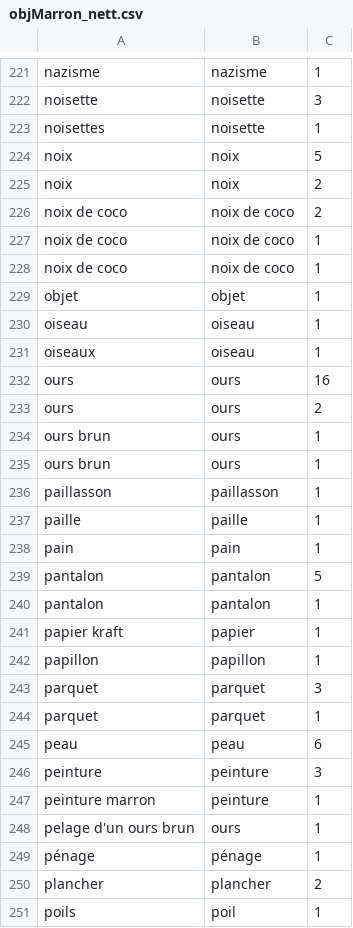
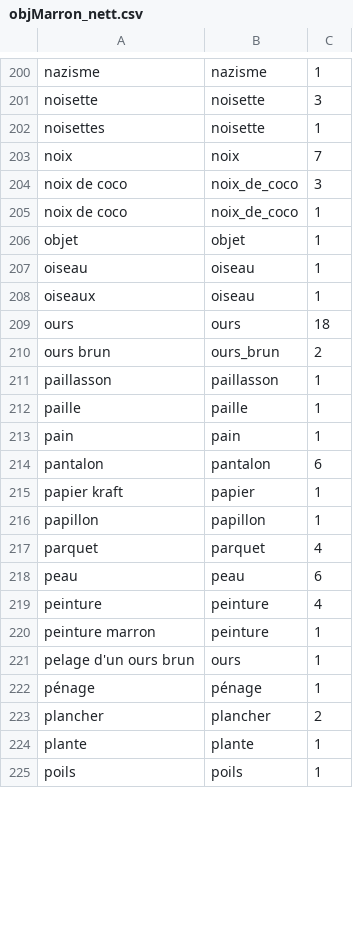
Before and after one commit to fmelanie/COLOR, a CSV file: objMarron_nett.csv, drawn as a sheet; only a part is shown, gaps mark what is left out; the diff covers the shown part only.

```diff
--- a/objMarron_nett.csv
+++ b/objMarron_nett.csv
@@ -223,7 +202,5 @@
 "noisettes","noisette",1
-"noix","noix",5
-"noix ","noix",2
-"noix de coco","noix de coco",2
-"noix de coco ","noix de coco",1
-"noix de coco  ","noix de coco ",1
+"noix","noix",7
+"noix de coco","noix_de_coco",3
+"noix de coco ","noix_de_coco",1
 "objet","objet",1
@@ -231,6 +208,4 @@
 "oiseaux","oiseau",1
-"ours","ours",16
-"ours ","ours",2
-"ours brun","ours",1
-"ours brun ","ours",1
+"ours","ours",18
+"ours brun","ours_brun",2
 "paillasson","paillasson",1
@@ -238,10 +213,8 @@
 "pain","pain",1
-"pantalon","pantalon",5
-"pantalon ","pantalon",1
+"pantalon","pantalon",6
 "papier kraft","papier",1
 "papillon","papillon",1
-"parquet","parquet",3
-"parquet ","parquet",1
+"parquet","parquet",4
 "peau","peau",6
-"peinture","peinture",3
+"peinture","peinture",4
 "peinture marron","peinture",1
@@ -250,2 +223,3 @@
 "plancher","plancher",2
-"poils ","poil",1
+"plante","plante",1
+"poils","poils",1
```
Also changed, not shown: 2 added rows, 30 removed rows and 63 edited cells elsewhere in this file, objBrun.csv, objMarron.csv, 4 other files.
